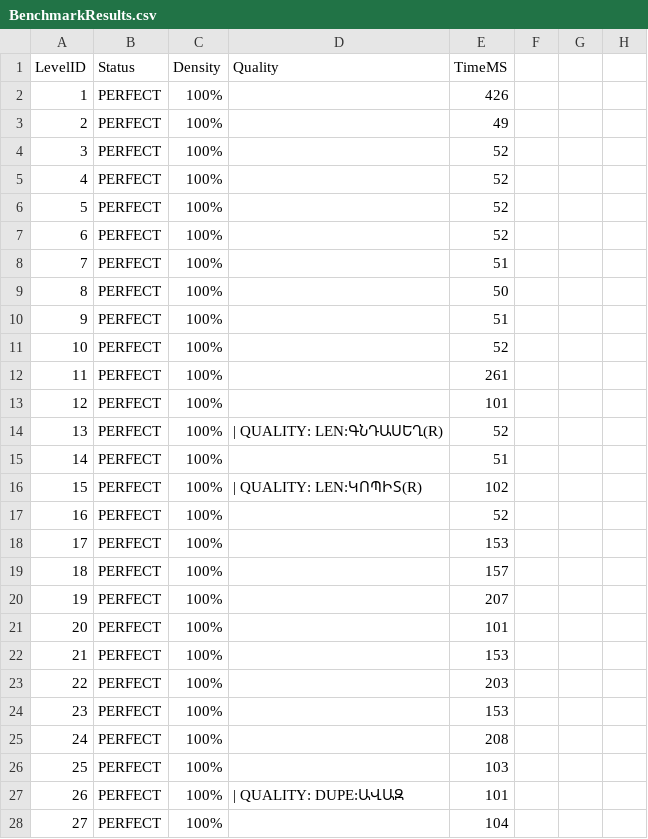
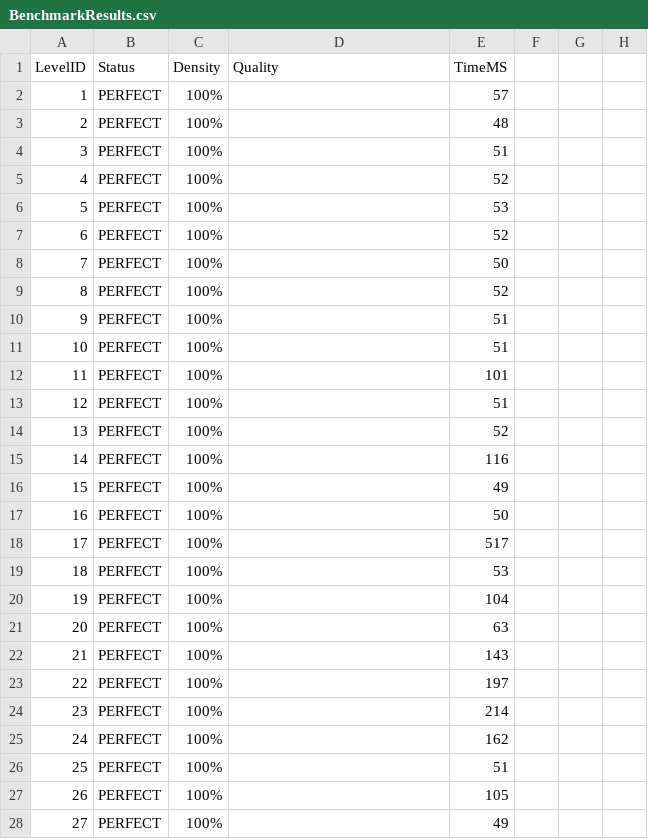
Before and after one commit to balruben-cpu/Zen_Data, a CSV file: hy/BenchmarkResults.csv, drawn as a sheet; only a part is shown; the diff covers the shown part only.

```diff
--- a/hy/BenchmarkResults.csv
+++ b/hy/BenchmarkResults.csv
@@ -1,28 +1,28 @@
 LevelID,Status,Density,Quality,TimeMS
-1,PERFECT,100%,,426
-2,PERFECT,100%,,49
-3,PERFECT,100%,,52
+1,PERFECT,100%,,57
+2,PERFECT,100%,,48
+3,PERFECT,100%,,51
 4,PERFECT,100%,,52
-5,PERFECT,100%,,52
+5,PERFECT,100%,,53
 6,PERFECT,100%,,52
-7,PERFECT,100%,,51
-8,PERFECT,100%,,50
+7,PERFECT,100%,,50
+8,PERFECT,100%,,52
 9,PERFECT,100%,,51
-10,PERFECT,100%,,52
-11,PERFECT,100%,,261
-12,PERFECT,100%,,101
-13,PERFECT,100%, | QUALITY: LEN:ԳՆԴԱՍԵՂ(R),52
-14,PERFECT,100%,,51
-15,PERFECT,100%, | QUALITY: LEN:ԿՈՊԻՏ(R),102
-16,PERFECT,100%,,52
-17,PERFECT,100%,,153
-18,PERFECT,100%,,157
-19,PERFECT,100%,,207
-20,PERFECT,100%,,101
-21,PERFECT,100%,,153
-22,PERFECT,100%,,203
-23,PERFECT,100%,,153
-24,PERFECT,100%,,208
-25,PERFECT,100%,,103
-26,PERFECT,100%, | QUALITY: DUPE:ԱՎԱԶ,101
-27,PERFECT,100%,,104
+10,PERFECT,100%,,51
+11,PERFECT,100%,,101
+12,PERFECT,100%,,51
+13,PERFECT,100%,,52
+14,PERFECT,100%,,116
+15,PERFECT,100%,,49
+16,PERFECT,100%,,50
+17,PERFECT,100%,,517
+18,PERFECT,100%,,53
+19,PERFECT,100%,,104
+20,PERFECT,100%,,63
+21,PERFECT,100%,,143
+22,PERFECT,100%,,197
+23,PERFECT,100%,,214
+24,PERFECT,100%,,162
+25,PERFECT,100%,,51
+26,PERFECT,100%,,105
+27,PERFECT,100%,,49
```
Also changed, not shown: 154 edited cells elsewhere in this file, 2 other files.
